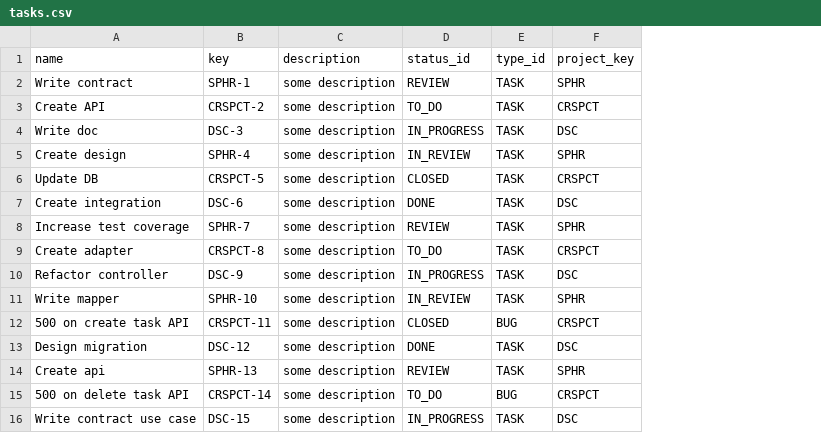
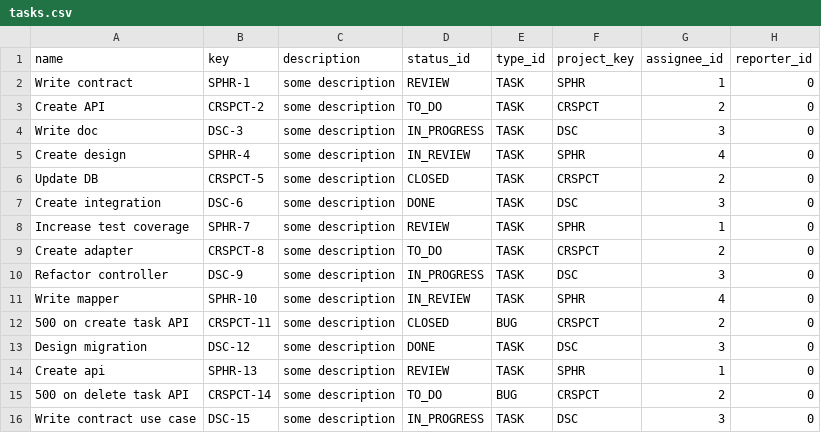
Before and after one commit to mephishin/task-manager-back, a CSV file: src/main/resources/db/changelog/v0/imports/csv/tasks.csv, drawn as a sheet; the diff names each change by its address in the sheet, - before the commit and + after, or states it on an @@ line.

```diff
--- a/src/main/resources/db/changelog/v0/imports/csv/tasks.csv
+++ b/src/main/resources/db/changelog/v0/imports/csv/tasks.csv
+column G (assignee_id), rows 2-16: 1 | 2 | 3 | 4 | 2 | 3 | 1 | 2 | 3 | 4 | 2 | 3 | 1 | 2 | 3
+column H (reporter_id), rows 2-16: all 0
```
Also changed, not shown: 20 other files.
